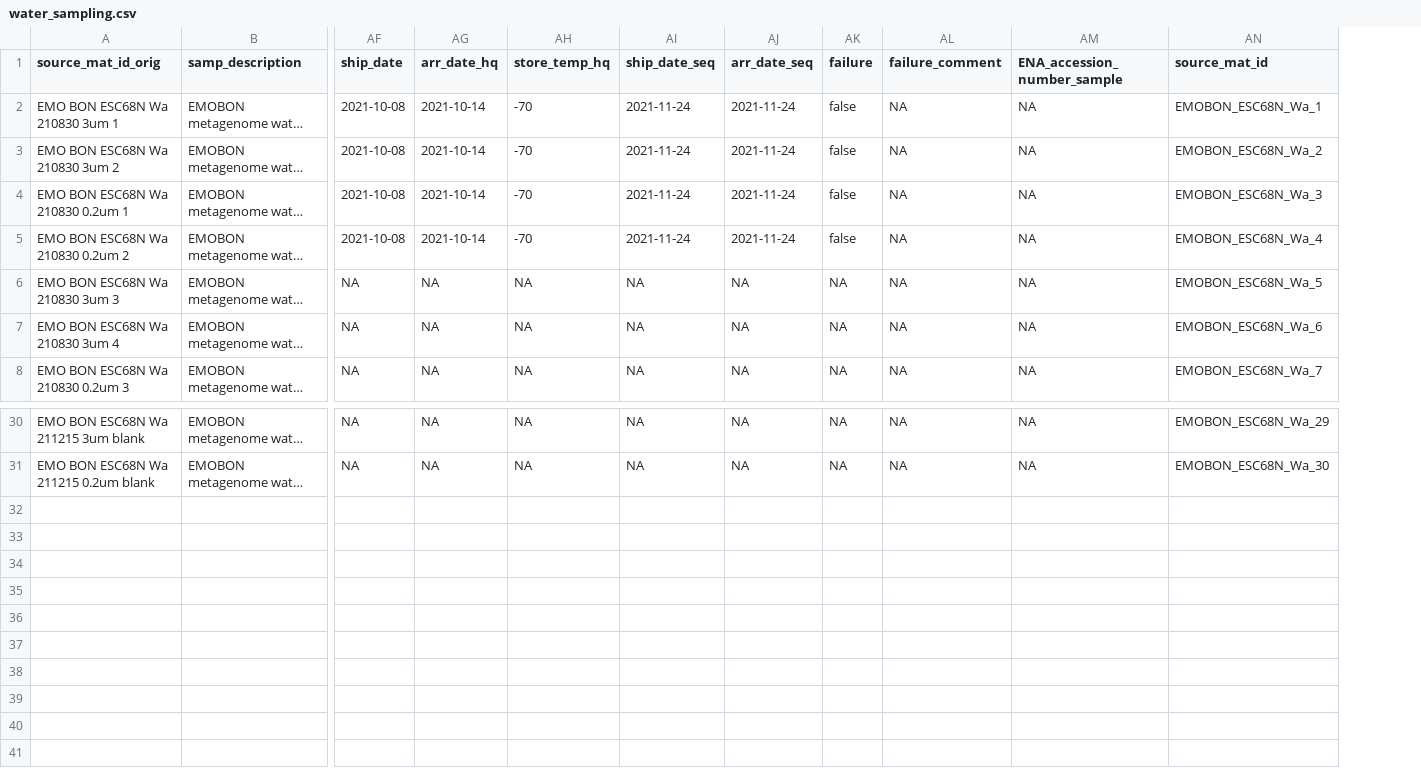
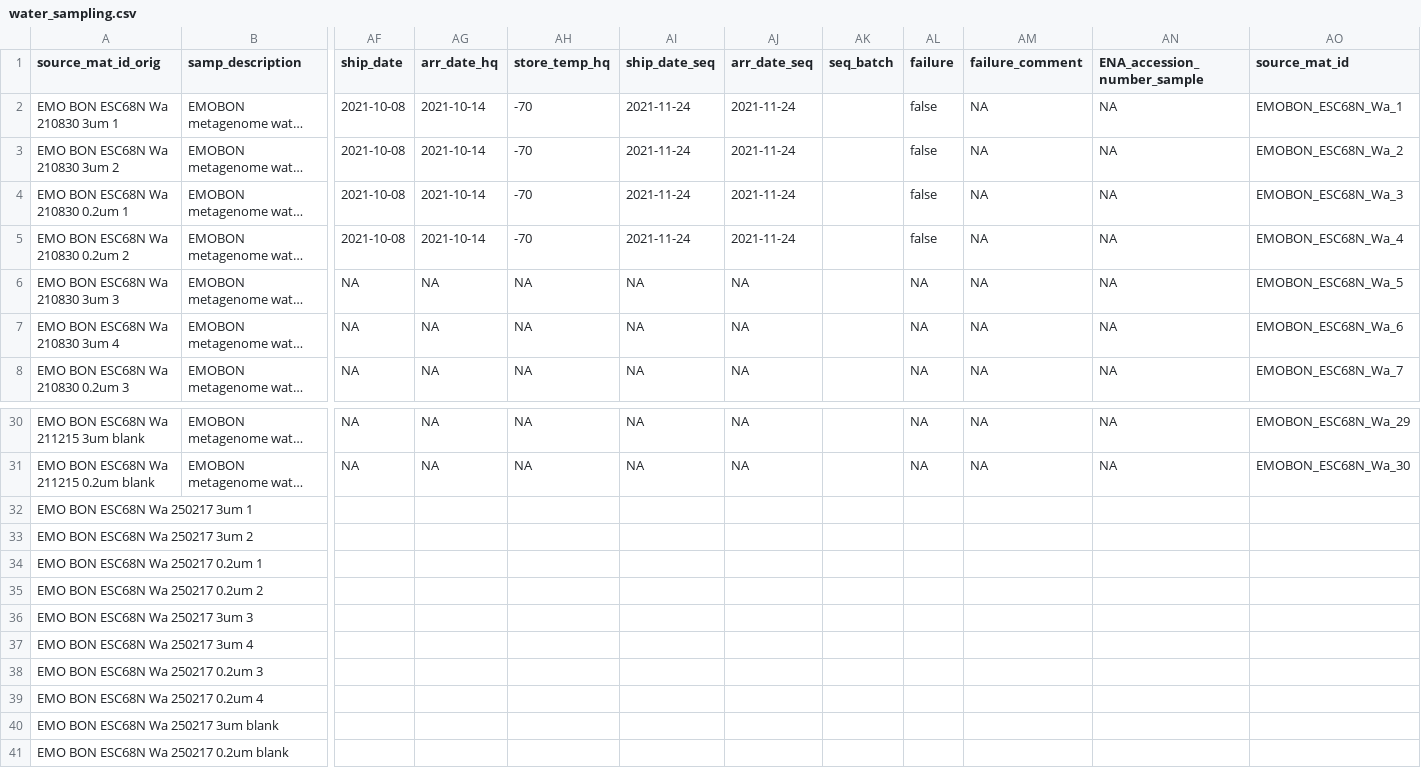
Before and after one commit to emo-bon/observatory-esc68n-crate, a CSV file: logsheets/transformed/water_sampling.csv, drawn as a sheet; only a part is shown, gaps mark what is left out; long unchanged cells end in …; rows hold the shown columns only; the diff names each change by its address in the sheet, - before the commit and + after, or states it on an @@ line.

```diff
--- a/logsheets/transformed/water_sampling.csv
+++ b/logsheets/transformed/water_sampling.csv
+column AK (seq_batch), empty
+row 32: EMO BON ESC68N Wa 250217 3um 1
+row 33: EMO BON ESC68N Wa 250217 3um 2
+row 34: EMO BON ESC68N Wa 250217 0.2um 1
+row 35: EMO BON ESC68N Wa 250217 0.2um 2
+row 36: EMO BON ESC68N Wa 250217 3um 3
+row 37: EMO BON ESC68N Wa 250217 3um 4
+row 38: EMO BON ESC68N Wa 250217 0.2um 3
+row 39: EMO BON ESC68N Wa 250217 0.2um 4
+row 40: EMO BON ESC68N Wa 250217 3um blank
+row 41: EMO BON ESC68N Wa 250217 0.2um blank
```
Also changed, not shown: logsheets/filtered/water_measured.csv, logsheets/filtered/water_sampling.csv, 5 other files.
